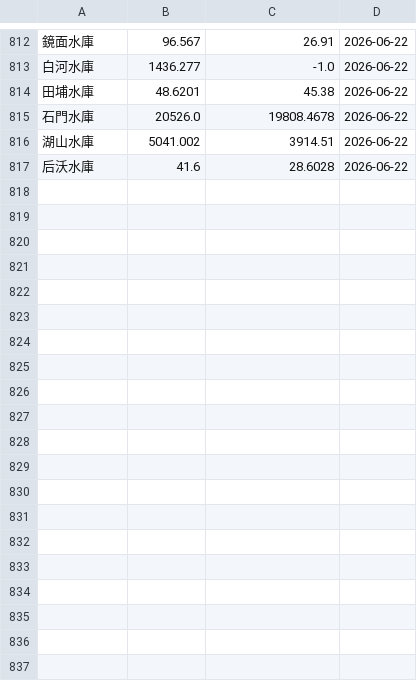
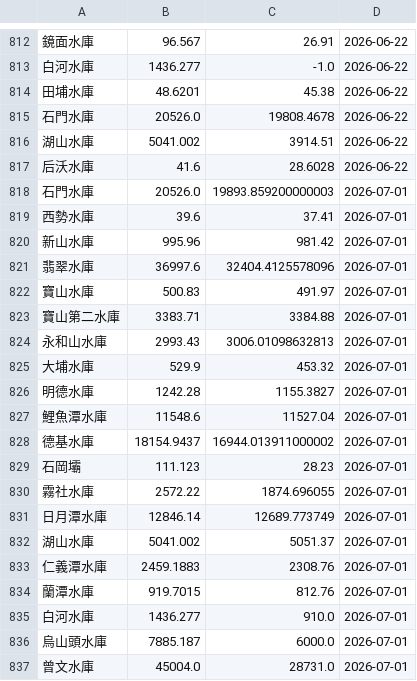
Before and after one commit to CQD/reservoir, a TSV file: public/reservoir-history/2026.tsv, drawn as a sheet; only a part is shown, gaps mark what is left out; the diff covers the shown part only.

```diff
--- a/public/reservoir-history/2026.tsv
+++ b/public/reservoir-history/2026.tsv
@@ -817 +817,21 @@
 后沃水庫	41.6	28.6028	2026-06-22
+石門水庫	20526.0	19893.859200000003	2026-07-01
+西勢水庫	39.6	37.41	2026-07-01
+新山水庫	995.96	981.42	2026-07-01
+翡翠水庫	36997.6	32404.4125578096	2026-07-01
+寶山水庫	500.83	491.97	2026-07-01
+寶山第二水庫	3383.71	3384.88	2026-07-01
+永和山水庫	2993.43	3006.01098632813	2026-07-01
+大埔水庫	529.9	453.32	2026-07-01
+明德水庫	1242.28	1155.3827	2026-07-01
+鯉魚潭水庫	11548.6	11527.04	2026-07-01
+德基水庫	18154.9437	16944.013911000002	2026-07-01
+石岡壩	111.123	28.23	2026-07-01
+霧社水庫	2572.22	1874.696055	2026-07-01
+日月潭水庫	12846.14	12689.773749	2026-07-01
+湖山水庫	5041.002	5051.37	2026-07-01
+仁義潭水庫	2459.1883	2308.76	2026-07-01
+蘭潭水庫	919.7015	812.76	2026-07-01
+白河水庫	1436.277	910.0	2026-07-01
+烏山頭水庫	7885.187	6000.0	2026-07-01
+曾文水庫	45004.0	28731.0	2026-07-01
```
Also changed, not shown: 12 added rows elsewhere in this file.
